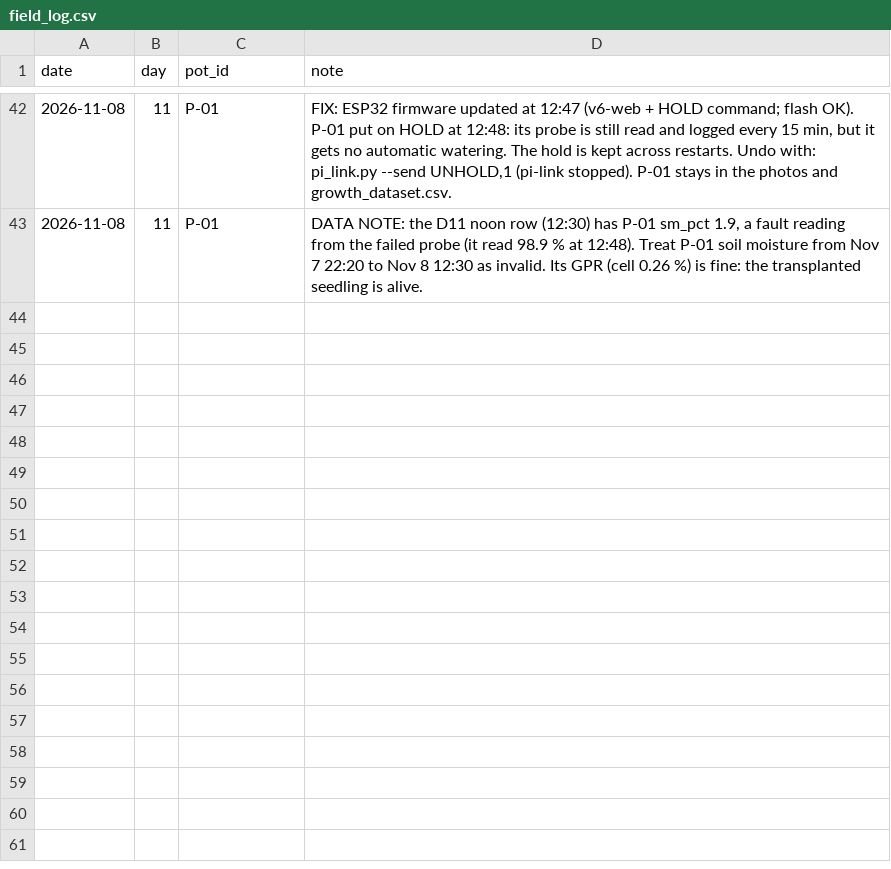
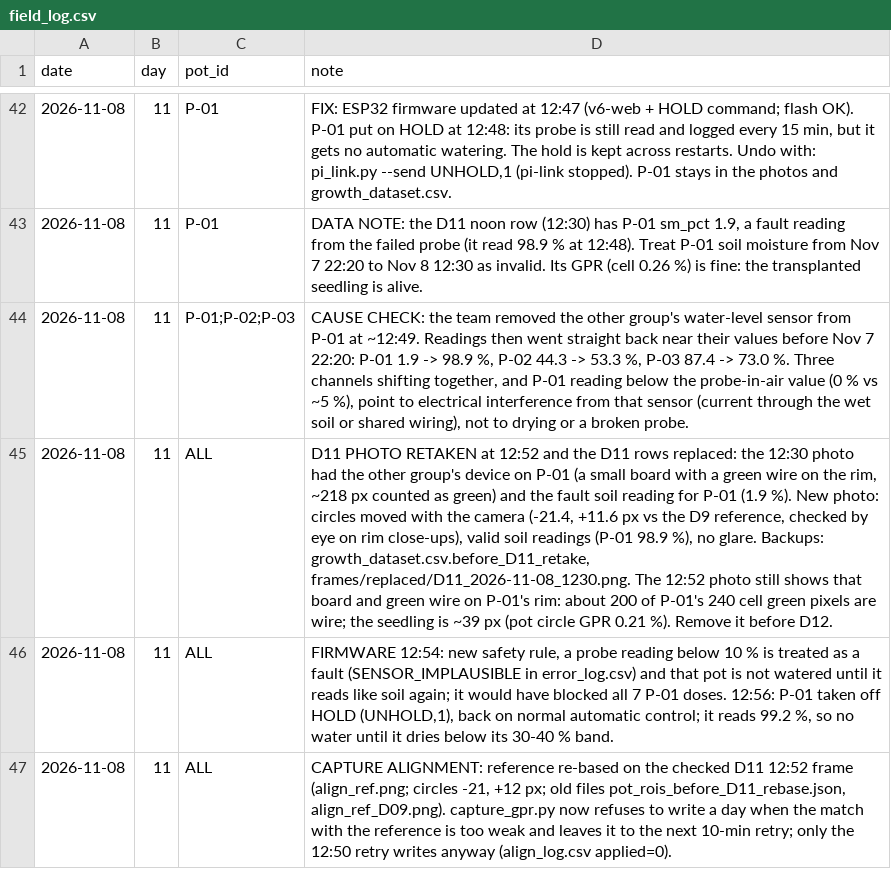
Before and after one commit to cedvtan13/THESIS, a CSV file: DATA/thesis/field_log.csv, drawn as a sheet; only a part is shown, gaps mark what is left out; the diff names each change by its address in the sheet, - before the commit and + after, or states it on an @@ line.

```diff
--- a/DATA/thesis/field_log.csv
+++ b/DATA/thesis/field_log.csv
+row 44: 2026-11-08 | 11 | P-01;P-02;P-03 | CAUSE CHECK: the team removed the other group's water-level sensor from P-01 at ~12:49. Readings then went straight back near their values before Nov 7 22:20: P-01 1.9 -> 98.9 %, P-02 44.3 -> 53.3 %, P-03 87.4 -> 73.0 %. Three channels shifting together, and P-01 reading below the probe-in-air value (0 % vs ~5 %), point to electrical interference from that sensor (current through the wet soil or shared wiring), not to drying or a broken probe.
+row 45: 2026-11-08 | 11 | ALL | D11 PHOTO RETAKEN at 12:52 and the D11 rows replaced: the 12:30 photo had the other group's device on P-01 (a small board with a green wire on the rim, ~218 px counted as green) and the fault soil reading for P-01 (1.9 %). New photo: circles moved with the camera (-21.4, +11.6 px vs the D9 reference, checked by eye on rim close-ups), valid soil readings (P-01 98.9 %), no glare. Backups: growth_dataset.csv.before_D11_retake, frames/replaced/D11_2026-11-08_1230.png. The 12:52 photo still shows that board and green wire on P-01's rim: about 200 of P-01's 240 cell green pixels are wire; the seedling is ~39 px (pot circle GPR 0.21 %). Remove it before D12.
+row 46: 2026-11-08 | 11 | ALL | FIRMWARE 12:54: new safety rule, a probe reading below 10 % is treated as a fault (SENSOR_IMPLAUSIBLE in error_log.csv) and that pot is not watered until it reads like soil again; it would have blocked all 7 P-01 doses. 12:56: P-01 taken off HOLD (UNHOLD,1), back on normal automatic control; it reads 99.2 %, so no water until it dries below its 30-40 % band.
+row 47: 2026-11-08 | 11 | ALL | CAPTURE ALIGNMENT: reference re-based on the checked D11 12:52 frame (align_ref.png; circles -21, +12 px; old files pot_rois_before_D11_rebase.json, align_ref_D09.png). capture_gpr.py now refuses to write a day when the match with the reference is too weak and leaves it to the next 10-min retry; only the 12:50 retry writes anyway (align_log.csv applied=0).
```
Also changed, not shown: DATA/thesis/gpr_per_pot/P-01_gpr.csv, DATA/thesis/gpr_per_pot/P-02_gpr.csv, 14 other files.
